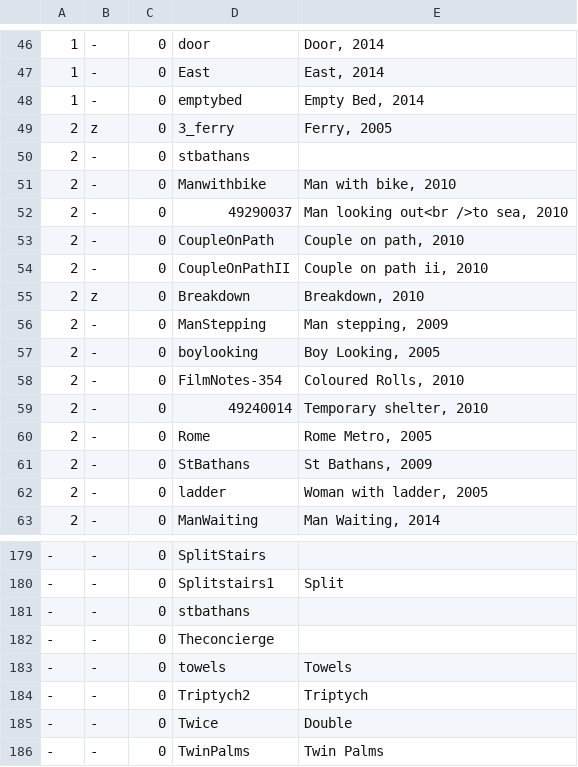
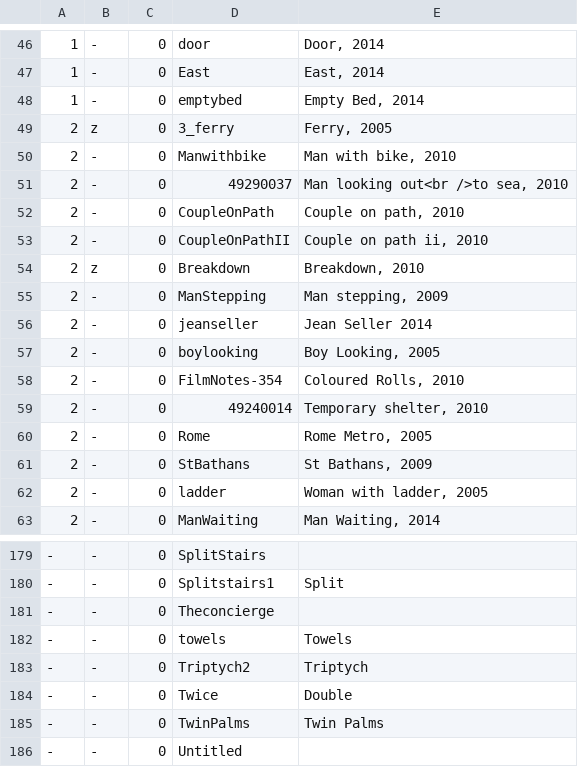
Before and after one commit to jeremydrape/www-jrd, a CSV file: data/csv/images.csv, drawn as a sheet; only a part is shown, gaps mark what is left out; the shorter side is filled out with more unchanged rows; removed rows and columns are numbered as before the commit, all else as after; the diff names each change by its address in the sheet, - before the commit and + after, or states it on an @@ line.

Commit message:
2018-03-13T03:16:37

```diff
--- a/data/csv/images.csv
+++ b/data/csv/images.csv
-row 50: 2 | - | 0 | stbathans
+row 56: 2 | - | 0 | jeanseller | Jean Seller 2014
-row 181: - | - | 0 | stbathans
```
